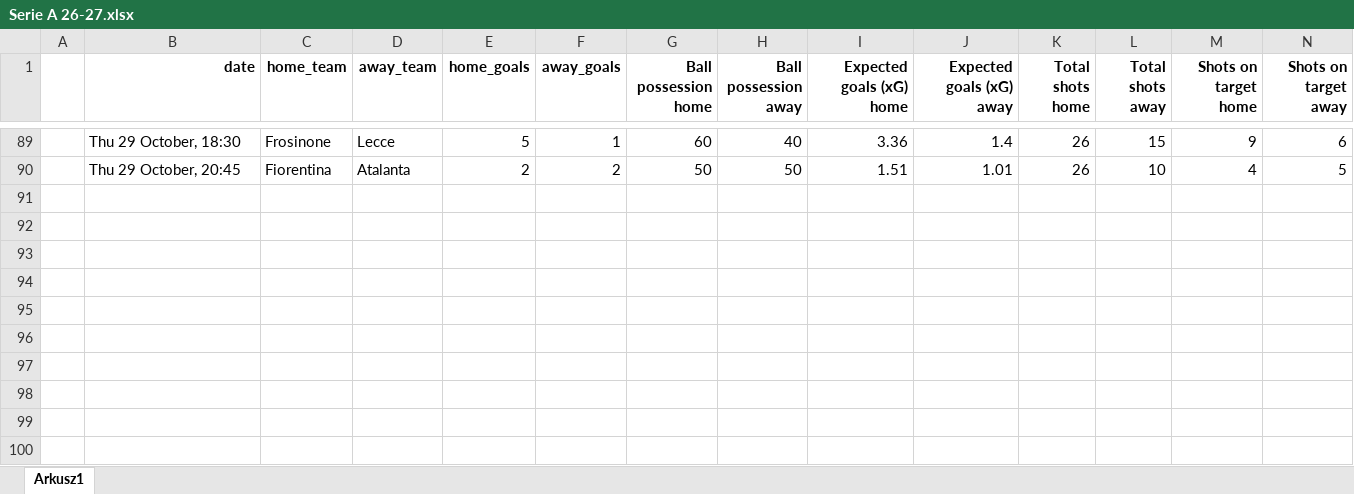
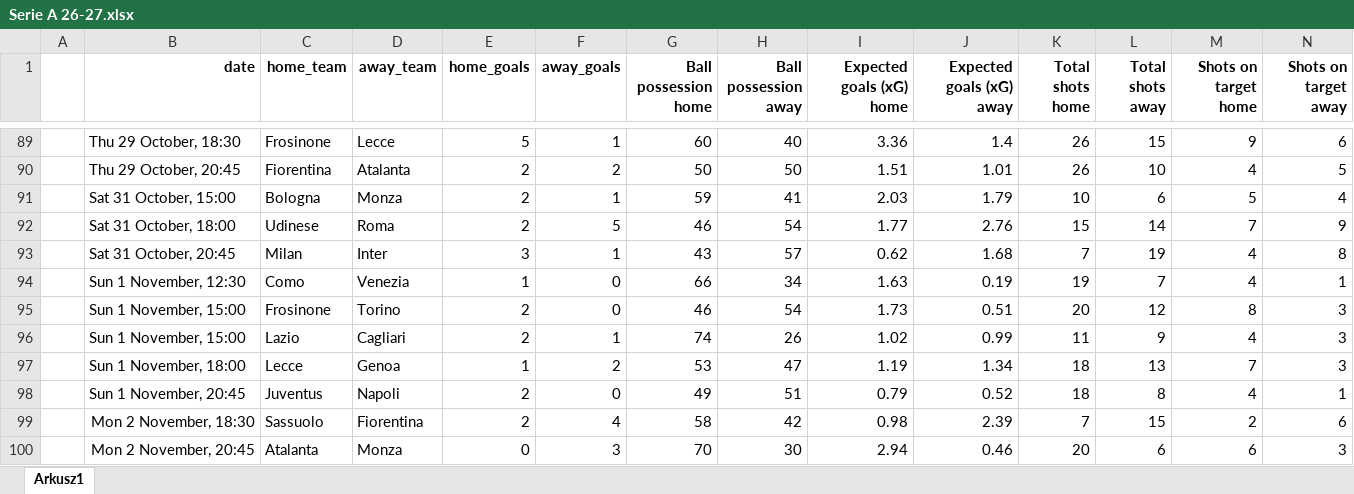
Before and after one commit to kwiatek0011/football-leagues-dashboard, an Excel workbook: Serie A 26-27.xlsx, sheet Arkusz1, drawn as a sheet; only a part is shown, gaps mark what is left out; values as stored, in another font and other column widths than the file's, no borders; rows hold the shown columns only; the diff names each change by its address in the sheet, - before the commit and + after, or states it on an @@ line.

```diff
--- a/Serie A 26-27.xlsx (sheet Arkusz1)
+++ b/Serie A 26-27.xlsx (sheet Arkusz1)
+row 91:  | Sat 31 October, 15:00 | Bologna | Monza | 2 | 1 | 59 | 41 | 2.03 | 1.79 | 10 | 6 | 5 | 4
+row 92:  | Sat 31 October, 18:00 | Udinese | Roma | 2 | 5 | 46 | 54 | 1.77 | 2.76 | 15 | 14 | 7 | 9
+row 93:  | Sat 31 October, 20:45 | Milan | Inter | 3 | 1 | 43 | 57 | 0.62 | 1.68 | 7 | 19 | 4 | 8
+row 94:  | Sun 1 November, 12:30 | Como | Venezia | 1 | 0 | 66 | 34 | 1.63 | 0.19 | 19 | 7 | 4 | 1
+row 95:  | Sun 1 November, 15:00 | Frosinone | Torino | 2 | 0 | 46 | 54 | 1.73 | 0.51 | 20 | 12 | 8 | 3
+row 96:  | Sun 1 November, 15:00 | Lazio | Cagliari | 2 | 1 | 74 | 26 | 1.02 | 0.99 | 11 | 9 | 4 | 3
+row 97:  | Sun 1 November, 18:00 | Lecce | Genoa | 1 | 2 | 53 | 47 | 1.19 | 1.34 | 18 | 13 | 7 | 3
+row 98:  | Sun 1 November, 20:45 | Juventus | Napoli | 2 | 0 | 49 | 51 | 0.79 | 0.52 | 18 | 8 | 4 | 1
+row 99:  | Mon 2 November, 18:30 | Sassuolo | Fiorentina | 2 | 4 | 58 | 42 | 0.98 | 2.39 | 7 | 15 | 2 | 6
+row 100:  | Mon 2 November, 20:45 | Atalanta | Monza | 0 | 3 | 70 | 30 | 2.94 | 0.46 | 20 | 6 | 6 | 3
```
Also changed, not shown: Bundesliga 26-27.xlsx, Ekstraklasa 2026-2027.xlsx, 4 other files.
